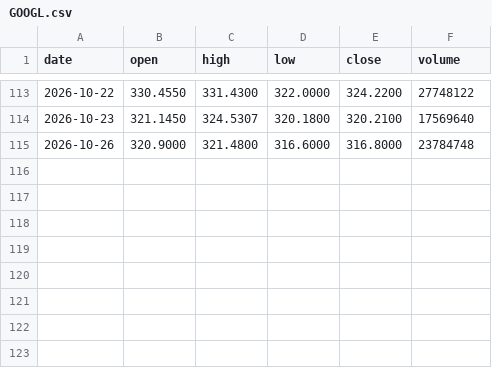
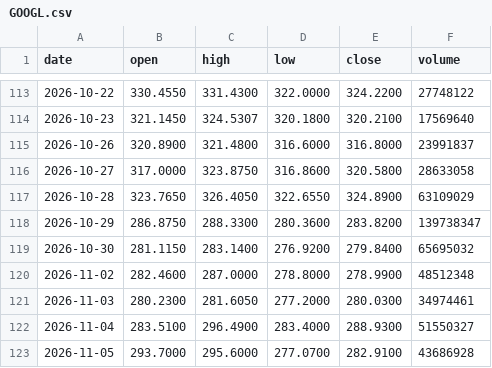
Before and after one commit to streetanalyst/streetanalyst-ohlcv-downloader, a CSV file: data/GOOGL.csv, drawn as a sheet; only a part is shown, gaps mark what is left out.

```diff
--- a/data/GOOGL.csv
+++ b/data/GOOGL.csv
@@ -114,2 +114,10 @@ date,open,high,low,close,volume
 2026-10-23,321.1450,324.5307,320.1800,320.2100,17569640
-2026-10-26,320.9000,321.4800,316.6000,316.8000,23784748
+2026-10-26,320.8900,321.4800,316.6000,316.8000,23991837
+2026-10-27,317.0000,323.8750,316.8600,320.5800,28633058
+2026-10-28,323.7650,326.4050,322.6550,324.8900,63109029
+2026-10-29,286.8750,288.3300,280.3600,283.8200,139738347
+2026-10-30,281.1150,283.1400,276.9200,279.8400,65695032
+2026-11-02,282.4600,287.0000,278.8000,278.9900,48512348
+2026-11-03,280.2300,281.6050,277.2000,280.0300,34974461
+2026-11-04,283.5100,296.4900,283.4000,288.9300,51550327
+2026-11-05,293.7000,295.6000,277.0700,282.9100,43686928
```
Also changed, not shown: data/ABBV.csv, data/CAH.csv, 27 other files.
